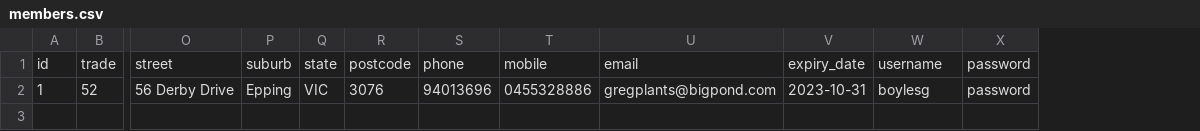
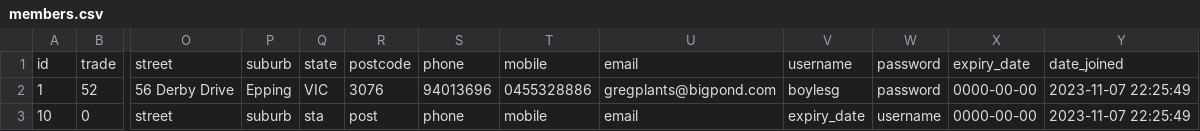
Before and after one commit to boylesg/boylesg.github.io, a CSV file: FindATradie/SQL/members.csv, drawn as a sheet; only a part is shown, gaps mark what is left out; removed rows and columns are numbered as before the commit, all else as after; rows hold the shown columns only; the diff names each change by its address in the sheet, - before the commit and + after, or states it on an @@ line.

```diff
--- a/FindATradie/SQL/members.csv
+++ b/FindATradie/SQL/members.csv
-column V, rows 1-2: expiry_date | 2023-10-31
+column X, rows 1-2: expiry_date | 0000-00-00
+column Y, rows 1-2: date_joined | 2023-11-07 22:25:49
+row 3: 10 | 0 | street | suburb | sta | post | phone | mobile | email | expiry_date | username | 0000-00-00 | 2023-11-07 22:25:49
```
Also changed, not shown: FindATradie/SQL/trades.csv, 24 other files.
